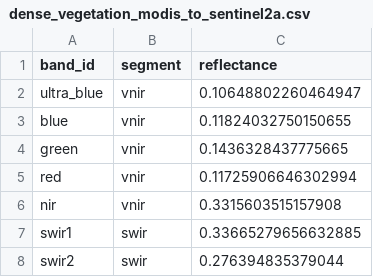
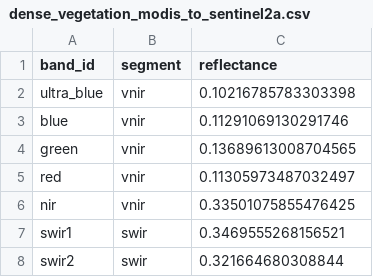
Before and after one commit to MarcYin/spectral_library, a CSV file: examples/official_mapping/results/selected/dense_vegetation_modis_to_sentinel2a.csv, drawn as a sheet.

```diff
--- a/examples/official_mapping/results/selected/dense_vegetation_modis_to_sentinel2a.csv
+++ b/examples/official_mapping/results/selected/dense_vegetation_modis_to_sentinel2a.csv
@@ -1,8 +1,8 @@
 band_id,segment,reflectance
-ultra_blue,vnir,0.10648802260464947
-blue,vnir,0.11824032750150655
-green,vnir,0.1436328437775665
-red,vnir,0.11725906646302994
-nir,vnir,0.3315603515157908
-swir1,swir,0.33665279656632885
-swir2,swir,0.276394835379044
+ultra_blue,vnir,0.10216785783303398
+blue,vnir,0.11291069130291746
+green,vnir,0.13689613008704565
+red,vnir,0.11305973487032497
+nir,vnir,0.33501075855476425
+swir1,swir,0.3469555268156521
+swir2,swir,0.321664680308844
```
Also changed, not shown: examples/official_mapping/results/selected/asphalt_landsat8_to_modis.csv, examples/official_mapping/results/selected/bright_soil_sentinel2a_to_landsat9.csv, 19 other files.
